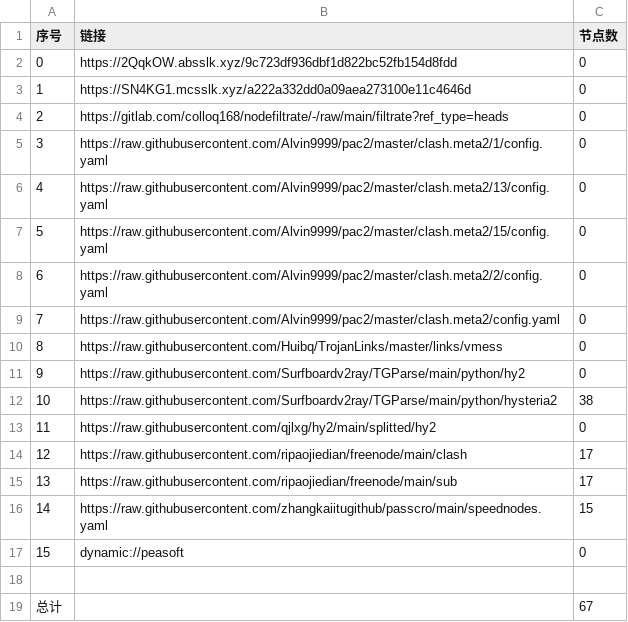
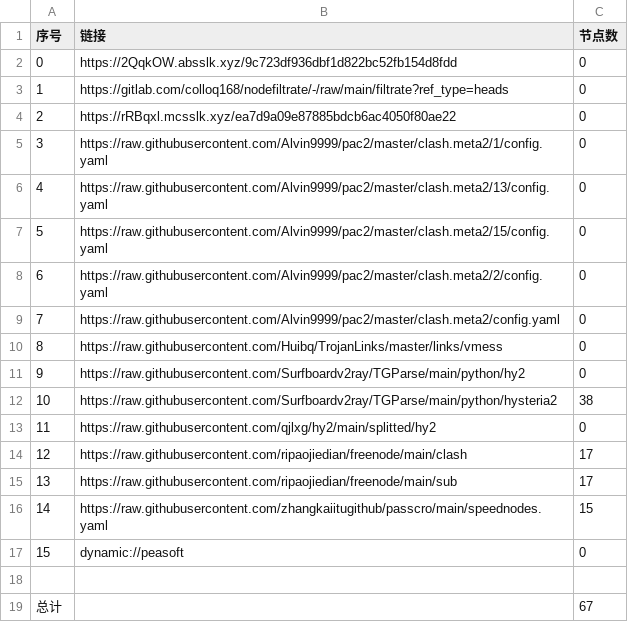
Before and after one commit to CJHCSM/AutoMergePublicNodes, a CSV file: list_result.csv, drawn as a sheet.

```diff
--- a/list_result.csv
+++ b/list_result.csv
@@ -2,4 +2,4 @@
 0,https://2QqkOW.absslk.xyz/9c723df936dbf1d822bc52fb154d8fdd,0
-1,https://SN4KG1.mcsslk.xyz/a222a332dd0a09aea273100e11c4646d,0
-2,https://gitlab.com/colloq168/nodefiltrate/-/raw/main/filtrate?ref_type=heads,0
+1,https://gitlab.com/colloq168/nodefiltrate/-/raw/main/filtrate?ref_type=heads,0
+2,https://rRBqxl.mcsslk.xyz/ea7d9a09e87885bdcb6ac4050f80ae22,0
 3,https://raw.githubusercontent.com/Alvin9999/pac2/master/clash.meta2/1/config.yaml,0
```
Also changed, not shown: 3 other files.
